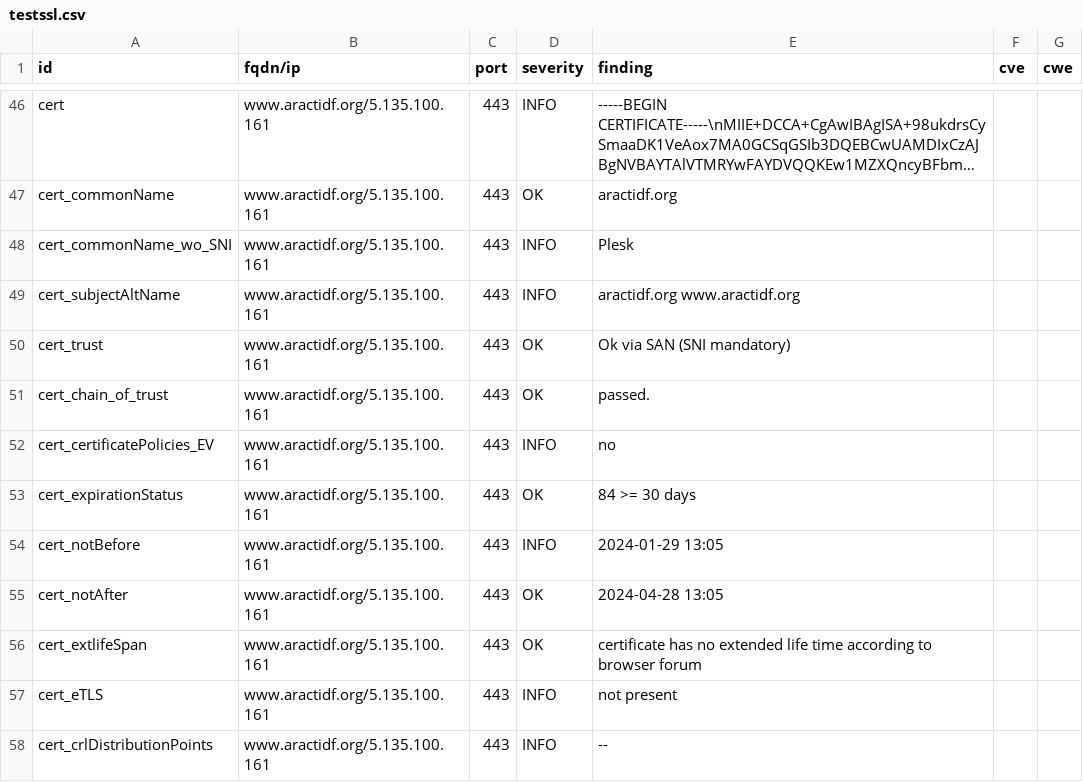
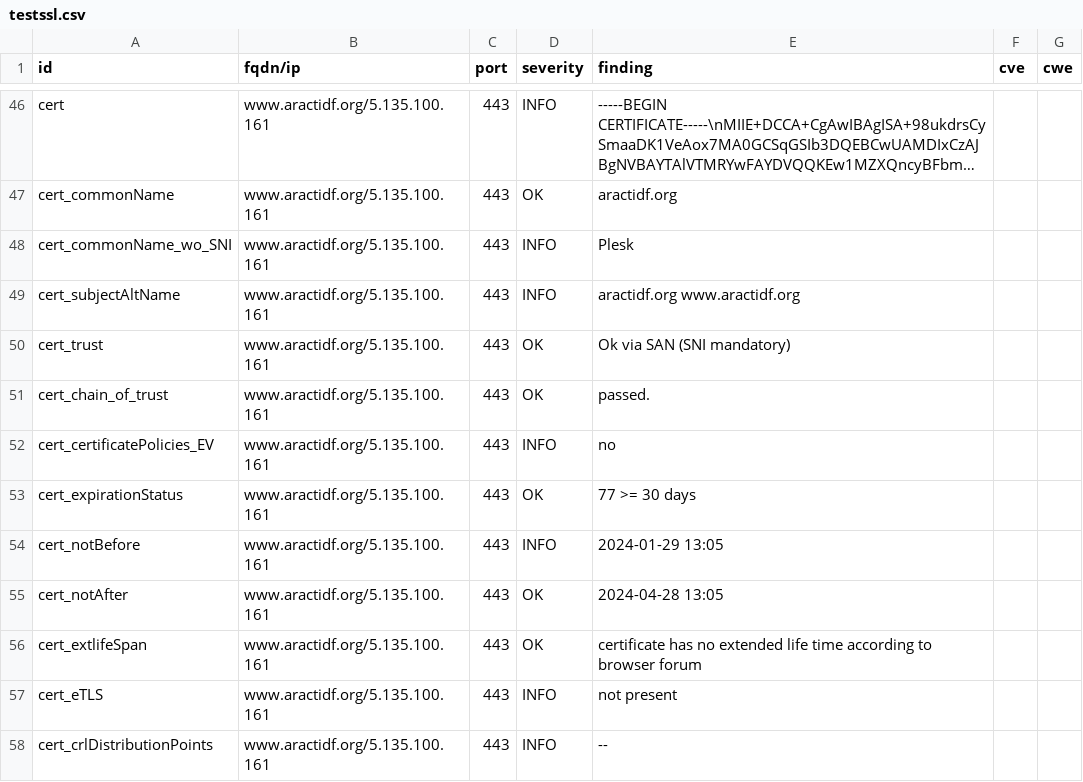
Before and after one commit to anactweb/dashlord, a CSV file: results/aHR0cHM6Ly93d3cuYXJhY3RpZGYub3Jn/testssl.csv, drawn as a sheet; only a part is shown, gaps mark what is left out; long unchanged cells end in ….

```diff
--- a/results/aHR0cHM6Ly93d3cuYXJhY3RpZGYub3Jn/testssl.csv
+++ b/results/aHR0cHM6Ly93d3cuYXJhY3RpZGYub3Jn/testssl.csv
@@ -52,3 +52,3 @@
 "cert_certificatePolicies_EV","www.aractidf.org/5.135.100.161","443","INFO","no","",""
-"cert_expirationStatus","www.aractidf.org/5.135.100.161","443","OK","84 >= 30 days","",""
+"cert_expirationStatus","www.aractidf.org/5.135.100.161","443","OK","77 >= 30 days","",""
 "cert_notBefore","www.aractidf.org/5.135.100.161","443","INFO","2024-01-29 13:05","",""
```
Also changed, not shown: 10 other files.
